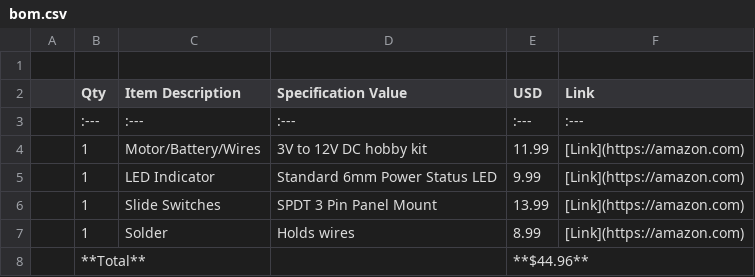
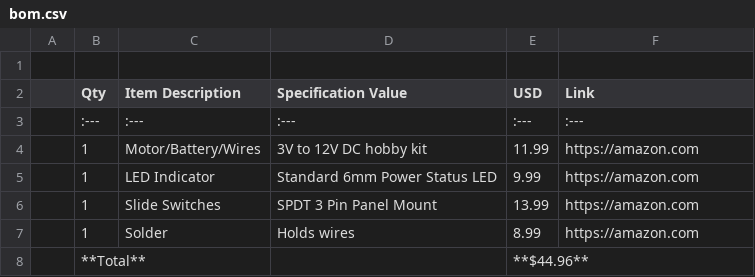
Before and after one commit to ryanjetplane1/Turbojet, a CSV file: bom.csv, drawn as a sheet.

Commit message:
Update bom.csv

```diff
--- a/bom.csv
+++ b/bom.csv
@@ -3,6 +3,6 @@
 | :--- | :--- | :--- | :--- | :--- |
-| 1 | Motor/Battery/Wires | 3V to 12V DC hobby kit | 11.99 | [Link](https://amazon.com) |
-| 1 | LED Indicator | Standard 6mm Power Status LED | 9.99 | [Link](https://amazon.com) |
-| 1 | Slide Switches | SPDT 3 Pin Panel Mount | 13.99 | [Link](https://amazon.com) |
-| 1 | Solder | Holds wires | 8.99 | [Link](https://amazon.com) |
+| 1 | Motor/Battery/Wires | 3V to 12V DC hobby kit | 11.99 | https://amazon.com |
+| 1 | LED Indicator | Standard 6mm Power Status LED | 9.99 | https://amazon.com |
+| 1 | Slide Switches | SPDT 3 Pin Panel Mount | 13.99 | https://amazon.com |
+| 1 | Solder | Holds wires | 8.99 | https://amazon.com |
 | **Total** | | | **$44.96** | |
```
